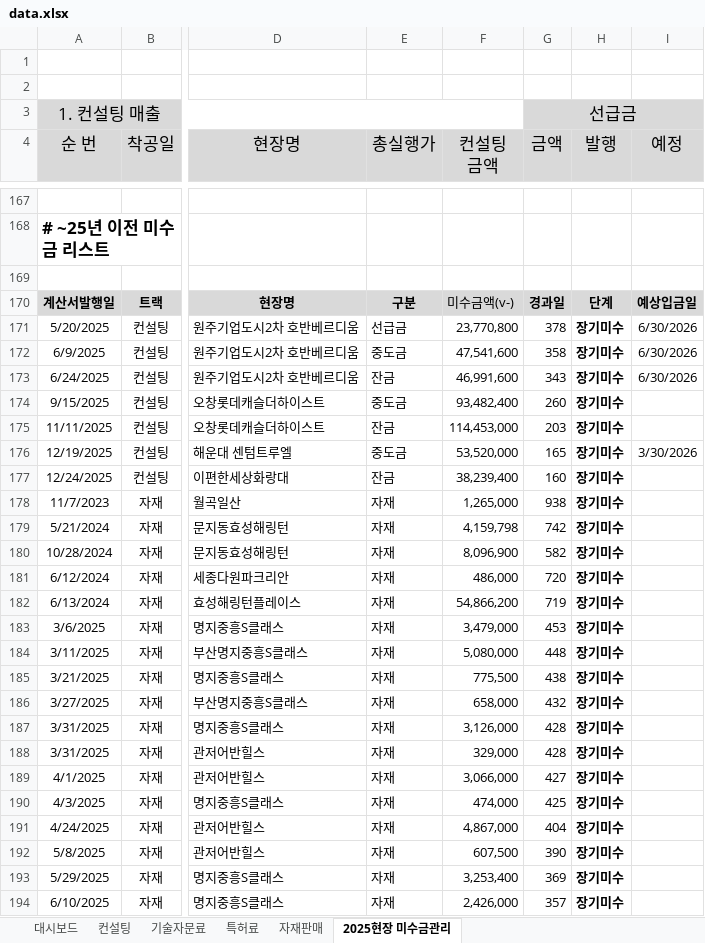
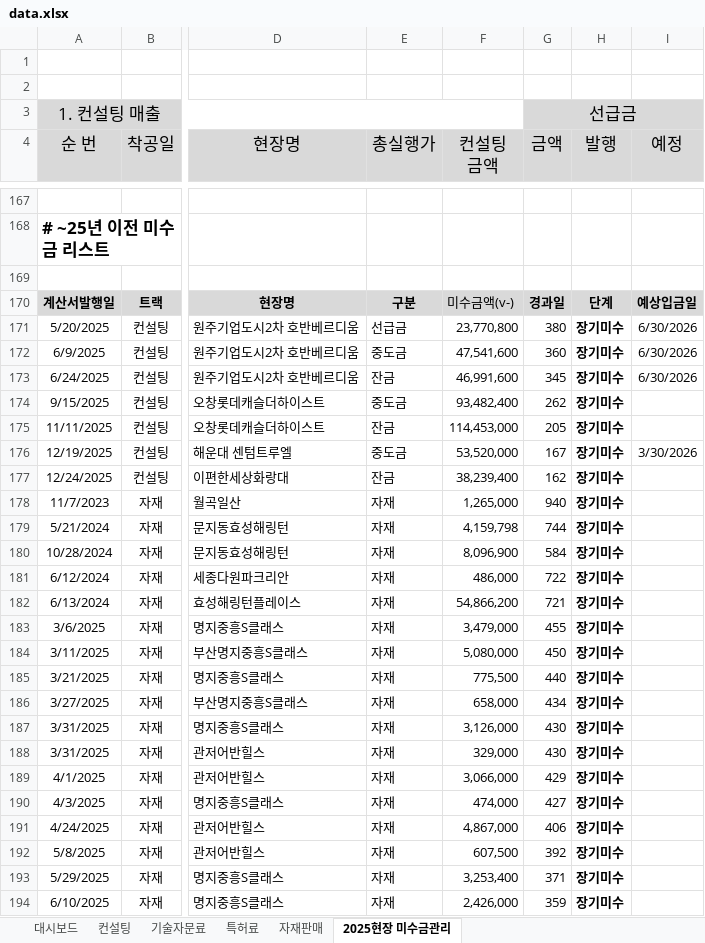
Before and after one commit to pourmc13546/payment-dashboard, an Excel workbook: data.xlsx, sheet 2025현장 미수금관리, drawn as a sheet; only a part is shown, gaps mark what is left out; values as stored, in another font and other column widths than the file's, no borders; conditional formats and table styles not drawn; the diff covers the shown part only; the diff names each change by its address in the sheet, - before the commit and + after, or states it on an @@ line.

```diff
--- a/data.xlsx (sheet 2025현장 미수금관리)
+++ b/data.xlsx (sheet 2025현장 미수금관리)
-G171 (금액): 378
+G171 (금액): 380
-G172 (금액): 358
+G172 (금액): 360
-G173 (금액): 343
+G173 (금액): 345
-G174 (금액): 260
+G174 (금액): 262
-G175 (금액): 203
+G175 (금액): 205
-G176 (금액): 165
+G176 (금액): 167
-G177 (금액): 160
+G177 (금액): 162
-G178 (금액): 938
+G178 (금액): 940
-G179 (금액): 742
+G179 (금액): 744
-G180 (금액): 582
+G180 (금액): 584
-G181 (금액): 720
+G181 (금액): 722
-G182 (금액): 719
+G182 (금액): 721
-G183 (금액): 453
+G183 (금액): 455
-G184 (금액): 448
+G184 (금액): 450
-G185 (금액): 438
+G185 (금액): 440
-G186 (금액): 432
+G186 (금액): 434
-G187:G188 (금액): 428
+G187:G188 (금액): 430
-G189 (금액): 427
+G189 (금액): 429
-G190 (금액): 425
+G190 (금액): 427
-G191 (금액): 404
+G191 (금액): 406
-G192 (금액): 390
+G192 (금액): 392
-G193 (금액): 369
+G193 (금액): 371
-G194 (금액): 357
+G194 (금액): 359
```
Also changed, not shown: 12 edited cells elsewhere in this sheet, sheet 자재판매, sheet 컨설팅, sheet 대시보드, sheet 특허료, formulas that keep their value, hidden cells.
